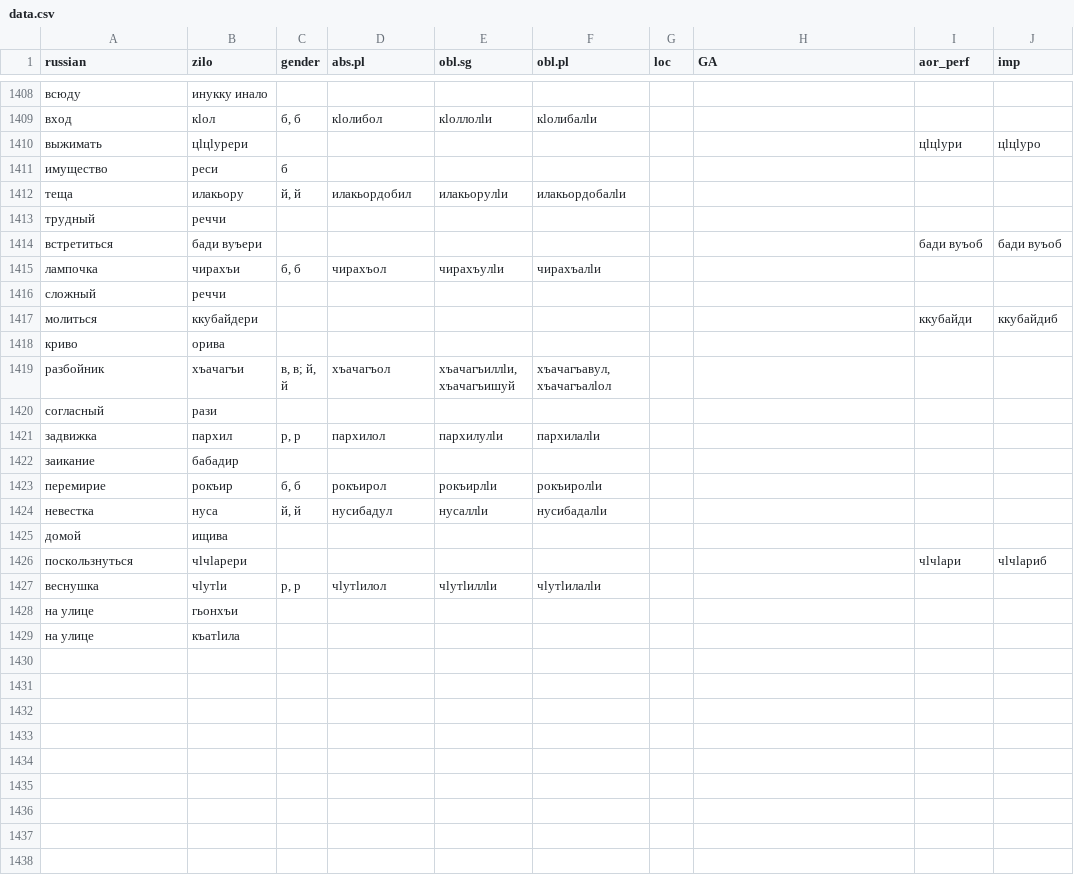
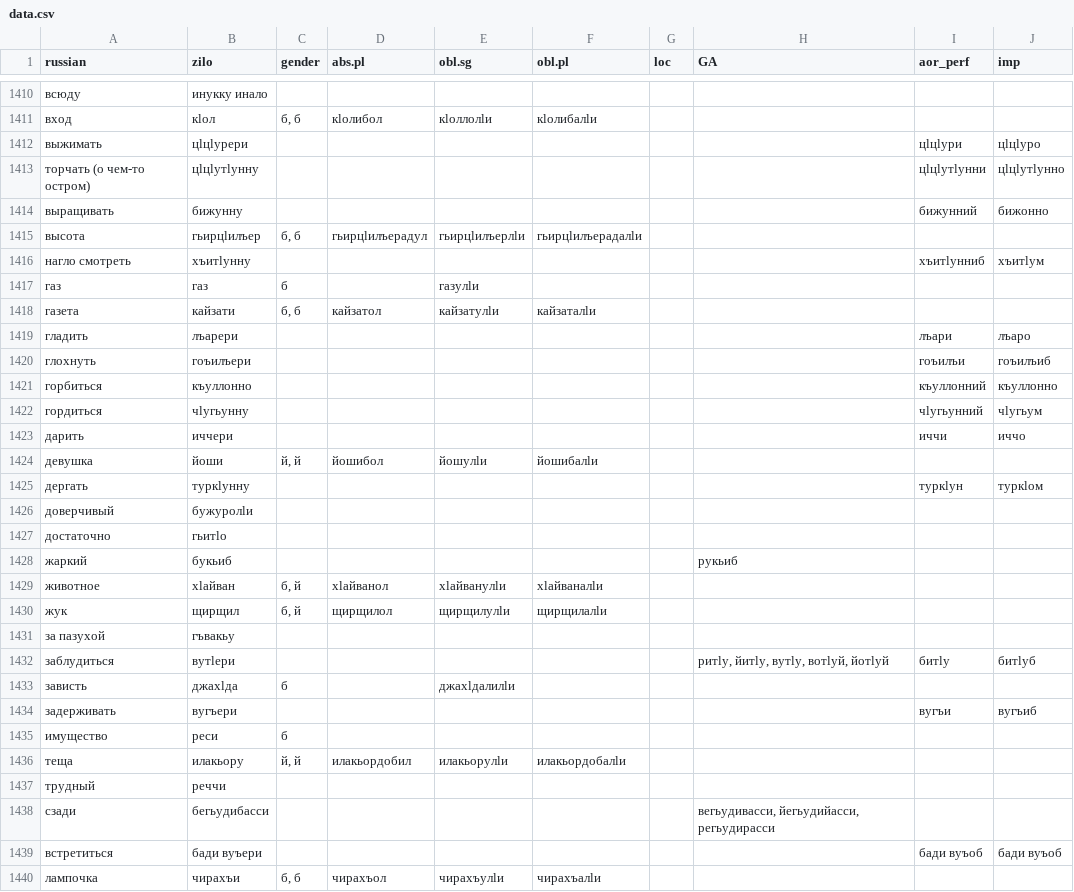
Before and after one commit to LingConLab/zilo_dictionary, a CSV file: data/data.csv, drawn as a sheet; only a part is shown, gaps mark what is left out; the shorter side is filled out with more unchanged rows; the diff covers the shown part only.

```diff
--- a/data/data.csv
+++ b/data/data.csv
@@ -1410,2 +1412,24 @@ russian,zilo,gender,abs.pl,obl.sg,obl.pl,loc,GA,aor_perf,imp
 выжимать,цӏцӏурери,,,,,,,цӏцӏури,цӏцӏуро
+торчать (о чем-то остром),цӏцӏутӏунну,,,,,,,цӏцӏутӏунни,цӏцӏутӏунно
+выращивать,бижунну,,,,,,,бижунний,бижонно
+высота,гьирцӏилъер,"б, б",гьирцӏилъерадул,гьирцӏилъерлӏи,гьирцӏилъерадалӏи,,,,
+нагло смотреть,хъитӏунну,,,,,,,хъитӏунниб,хъитӏум
+газ,газ,б,,газулӏи,,,,,
+газета,кайзати,"б, б",кайзатол,кайзатулӏи,кайзаталӏи,,,,
+гладить,лъарери,,,,,,,лъари,лъаро
+глохнуть,гоъилъери,,,,,,,гоъилъи,гоъилъиб
+горбиться,къуллонно,,,,,,,къуллонний,къуллонно
+гордиться,чӏугьунну,,,,,,,чӏугьунний,чӏугьум
+дарить,иччери,,,,,,,иччи,иччо
+девушка,йоши,"й, й",йошибол,йошулӏи,йошибалӏи,,,,
+дергать,туркӏунну,,,,,,,туркӏун,туркӏом
+доверчивый,бужуролӏи,,,,,,,,
+достаточно,гьитӏо,,,,,,,,
+жаркий,букьиб,,,,,,рукьиб,,
+животное,хӏайван,"б, й",хӏайванол,хӏайванулӏи,хӏайваналӏи,,,,
+жук,щирщил,"б, й",щирщилол,щирщилулӏи,щирщилалӏи,,,,
+за пазухой,гъвакьу,,,,,,,,
+заблудиться,вутӏери,,,,,,"ритӏу, йитӏу, вутӏу, вотӏуй, йотӏуй",битӏу,битӏуб
+зависть,джахӏда,б,,джахӏдалилӏи,,,,,
+задерживать,вугъери,,,,,,,вугъи,вугъиб
 имущество,реси,б,,,,,,,
@@ -1413,2 +1437,3 @@ russian,zilo,gender,abs.pl,obl.sg,obl.pl,loc,GA,aor_perf,imp
 трудный,реччи,,,,,,,,
+сзади,бегьудибасси,,,,,,"вегьудивасси, йегьудийасси, регьудирасси",,
 встретиться,бади вуъери,,,,,,,бади вуъоб,бади вуъоб
```
Also changed, not shown: 4 added rows and 38 edited cells elsewhere in this file, 4 other files.
